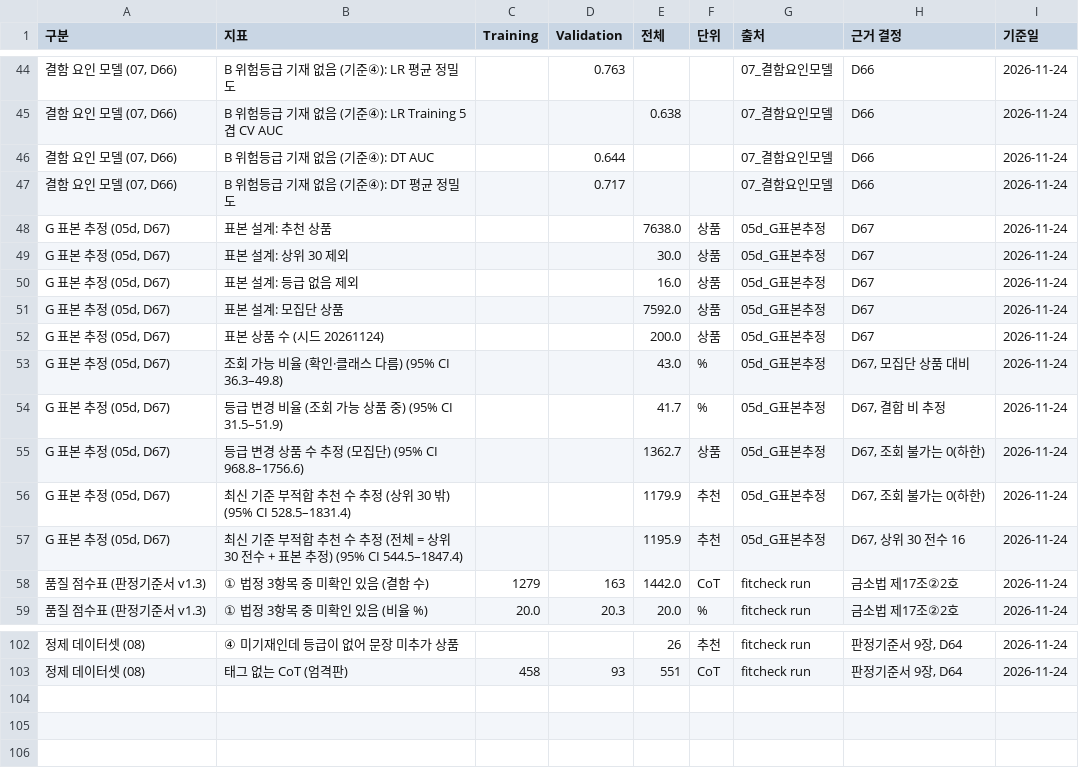
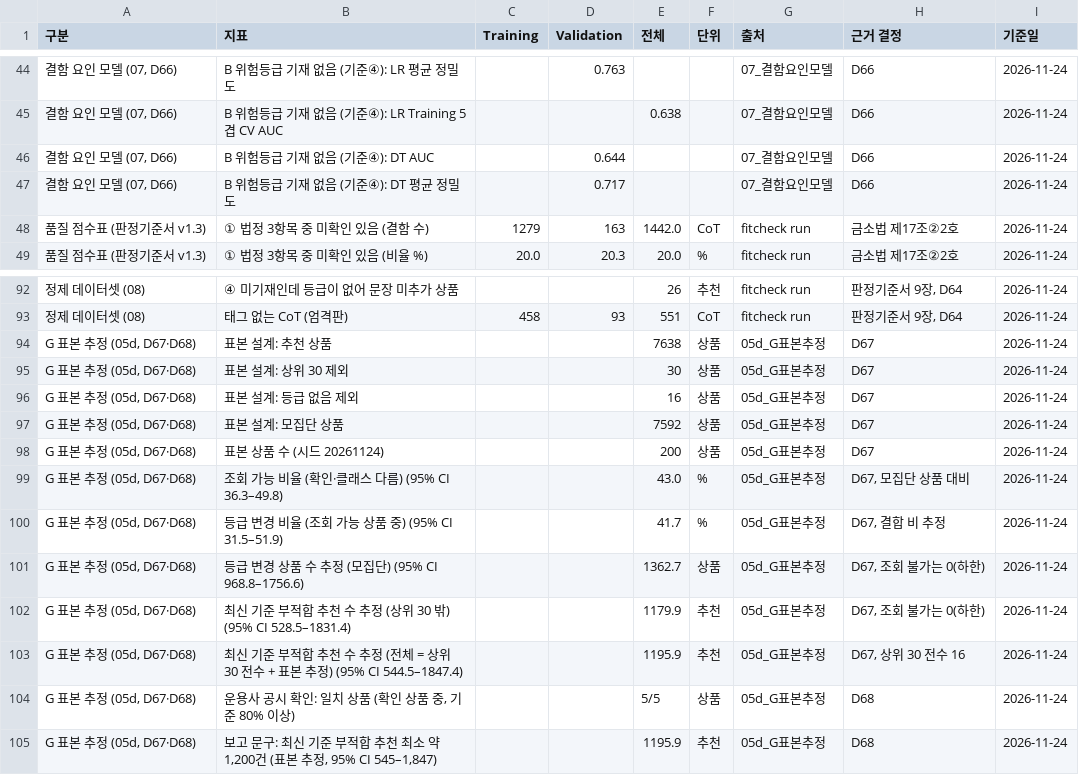
Before and after one commit to toqufenddl-cloud/fitcheck, a CSV file: outputs/scorecard.csv, drawn as a sheet; only a part is shown, gaps mark what is left out; removed rows and columns are numbered as before the commit, all else as after; the diff names each change by its address in the sheet, - before the commit and + after, or states it on an @@ line.

```diff
--- a/outputs/scorecard.csv
+++ b/outputs/scorecard.csv
-row 48: G 표본 추정 (05d, D67) | 표본 설계: 추천 상품 |  |  | 7638.0 | 상품 | 05d_G표본추정 | D67 | 2026-11-24
-row 49: G 표본 추정 (05d, D67) | 표본 설계: 상위 30 제외 |  |  | 30.0 | 상품 | 05d_G표본추정 | D67 | 2026-11-24
-row 50: G 표본 추정 (05d, D67) | 표본 설계: 등급 없음 제외 |  |  | 16.0 | 상품 | 05d_G표본추정 | D67 | 2026-11-24
-row 51: G 표본 추정 (05d, D67) | 표본 설계: 모집단 상품 |  |  | 7592.0 | 상품 | 05d_G표본추정 | D67 | 2026-11-24
-row 52: G 표본 추정 (05d, D67) | 표본 상품 수 (시드 20261124) |  |  | 200.0 | 상품 | 05d_G표본추정 | D67 | 2026-11-24
-row 53: G 표본 추정 (05d, D67) | 조회 가능 비율 (확인·클래스 다름) (95% CI 36.3–49.8) |  |  | 43.0 | % | 05d_G표본추정 | D67, 모집단 상품 대비 | 2026-11-24
-row 54: G 표본 추정 (05d, D67) | 등급 변경 비율 (조회 가능 상품 중) (95% CI 31.5–51.9) |  |  | 41.7 | % | 05d_G표본추정 | D67, 결합 비 추정 | 2026-11-24
-row 55: G 표본 추정 (05d, D67) | 등급 변경 상품 수 추정 (모집단) (95% CI 968.8–1756.6) |  |  | 1362.7 | 상품 | 05d_G표본추정 | D67, 조회 불가는 0(하한) | 2026-11-24
-row 56: G 표본 추정 (05d, D67) | 최신 기준 부적합 추천 수 추정 (상위 30 밖) (95% CI 528.5–1831.4) |  |  | 1179.9 | 추천 | 05d_G표본추정 | D67, 조회 불가는 0(하한) | 2026-11-24
-row 57: G 표본 추정 (05d, D67) | 최신 기준 부적합 추천 수 추정 (전체 = 상위 30 전수 + 표본 추정) (95% CI 544.5–1847.4) |  |  | 1195.9 | 추천 | 05d_G표본추정 | D67, 상위 30 전수 16 | 2026-11-24
+row 94: G 표본 추정 (05d, D67·D68) | 표본 설계: 추천 상품 |  |  | 7638 | 상품 | 05d_G표본추정 | D67 | 2026-11-24
+row 95: G 표본 추정 (05d, D67·D68) | 표본 설계: 상위 30 제외 |  |  | 30 | 상품 | 05d_G표본추정 | D67 | 2026-11-24
+row 96: G 표본 추정 (05d, D67·D68) | 표본 설계: 등급 없음 제외 |  |  | 16 | 상품 | 05d_G표본추정 | D67 | 2026-11-24
+row 97: G 표본 추정 (05d, D67·D68) | 표본 설계: 모집단 상품 |  |  | 7592 | 상품 | 05d_G표본추정 | D67 | 2026-11-24
+row 98: G 표본 추정 (05d, D67·D68) | 표본 상품 수 (시드 20261124) |  |  | 200 | 상품 | 05d_G표본추정 | D67 | 2026-11-24
+row 99: G 표본 추정 (05d, D67·D68) | 조회 가능 비율 (확인·클래스 다름) (95% CI 36.3–49.8) |  |  | 43.0 | % | 05d_G표본추정 | D67, 모집단 상품 대비 | 2026-11-24
+row 100: G 표본 추정 (05d, D67·D68) | 등급 변경 비율 (조회 가능 상품 중) (95% CI 31.5–51.9) |  |  | 41.7 | % | 05d_G표본추정 | D67, 결합 비 추정 | 2026-11-24
+row 101: G 표본 추정 (05d, D67·D68) | 등급 변경 상품 수 추정 (모집단) (95% CI 968.8–1756.6) |  |  | 1362.7 | 상품 | 05d_G표본추정 | D67, 조회 불가는 0(하한) | 2026-11-24
+row 102: G 표본 추정 (05d, D67·D68) | 최신 기준 부적합 추천 수 추정 (상위 30 밖) (95% CI 528.5–1831.4) |  |  | 1179.9 | 추천 | 05d_G표본추정 | D67, 조회 불가는 0(하한) | 2026-11-24
+row 103: G 표본 추정 (05d, D67·D68) | 최신 기준 부적합 추천 수 추정 (전체 = 상위 30 전수 + 표본 추정) (95% CI 544.5–1847.4) |  |  | 1195.9 | 추천 | 05d_G표본추정 | D67, 상위 30 전수 16 | 2026-11-24
+row 104: G 표본 추정 (05d, D67·D68) | 운용사 공시 확인: 일치 상품 (확인 상품 중, 기준 80% 이상) |  |  | 5/5 | 상품 | 05d_G표본추정 | D68 | 2026-11-24
+row 105: G 표본 추정 (05d, D67·D68) | 보고 문구: 최신 기준 부적합 추천 최소 약 1,200건 (표본 추정, 95% CI 545–1,847) |  |  | 1195.9 | 추천 | 05d_G표본추정 | D68 | 2026-11-24
```
Also changed, not shown: 4 other files.
